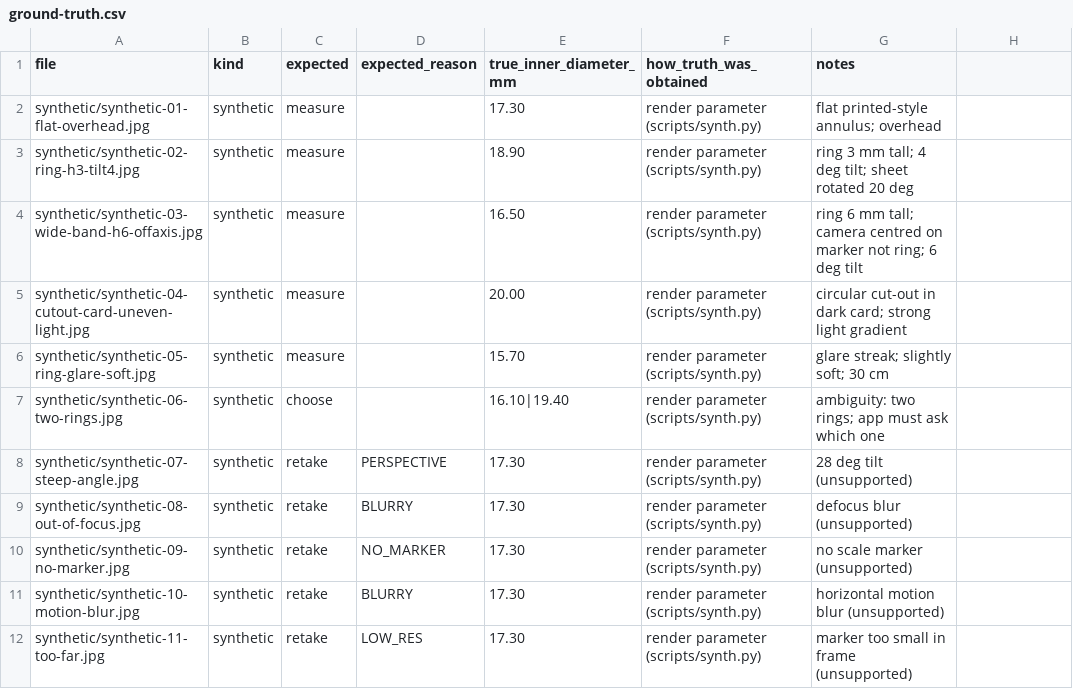
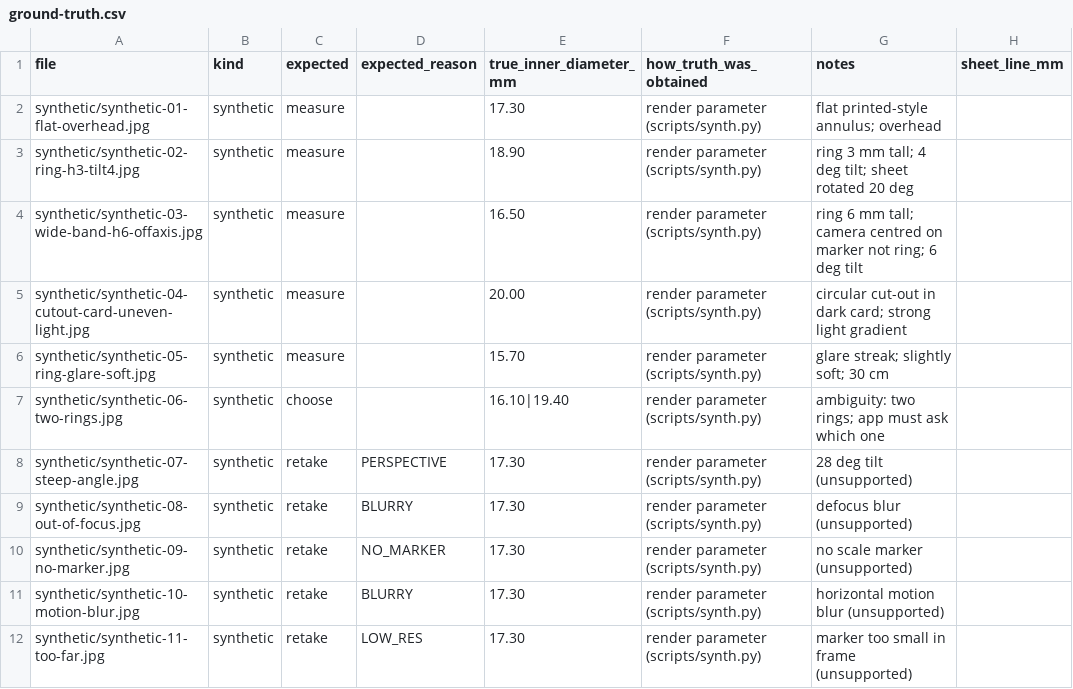
Before and after one commit to trusted89/ring-sizer, a CSV file: test-set/ground-truth.csv, drawn as a sheet.

```diff
--- a/test-set/ground-truth.csv
+++ b/test-set/ground-truth.csv
@@ -1,2 +1,2 @@
-file,kind,expected,expected_reason,true_inner_diameter_mm,how_truth_was_obtained,notes
+file,kind,expected,expected_reason,true_inner_diameter_mm,how_truth_was_obtained,notes,sheet_line_mm
 synthetic/synthetic-01-flat-overhead.jpg,synthetic,measure,,17.30,render parameter (scripts/synth.py),flat printed-style annulus; overhead
```
Also changed, not shown: 5 other files.
